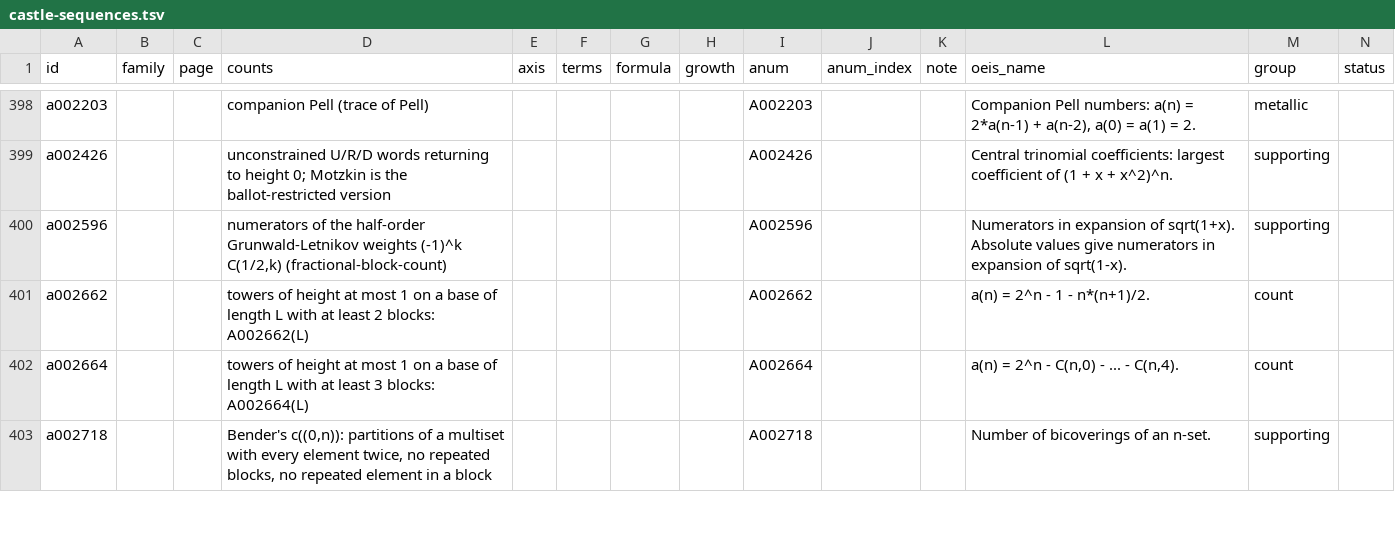
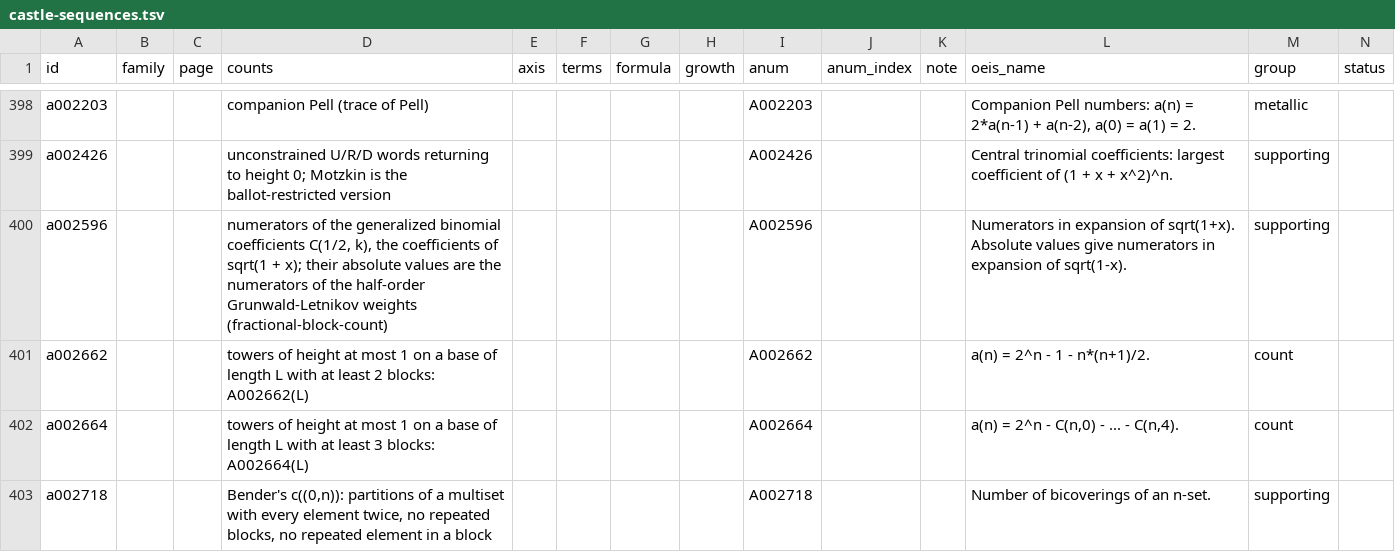
Before and after one commit to eeggwall/castles-wiki, a TSV file: config/castle-sequences.tsv, drawn as a sheet; only a part is shown, gaps mark what is left out.

Commit message:
fix: the A002596 row is the numerators of C(1/2, k), whose absolute values give the half-order weights
The annotation called A002596 the numerators of the weights
(-1)^k C(1/2, k). A002596 is the numerators of C(1/2, k), the series of
sqrt(1 + x), 1, 1, -1, 1, -5, ...; the weights' numerators 1, -1, -1,
-1, -5, ... agree with it only in absolute value, as its OEIS title
says.

- oeis-index: regenerated.

Wiki-Op: lint

```diff
--- a/config/castle-sequences.tsv
+++ b/config/castle-sequences.tsv
@@ -399,3 +399,3 @@ a002203			companion Pell (trace of Pell)					A002203			Companion Pell numbers: a
 a002426			unconstrained U/R/D words returning to height 0; Motzkin is the ballot-restricted version					A002426			Central trinomial coefficients: largest coefficient of (1 + x + x^2)^n.	supporting	
-a002596			numerators of the half-order Grunwald-Letnikov weights (-1)^k C(1/2,k) (fractional-block-count)					A002596			Numerators in expansion of sqrt(1+x). Absolute values give numerators in expansion of sqrt(1-x).	supporting	
+a002596			numerators of the generalized binomial coefficients C(1/2, k), the coefficients of sqrt(1 + x); their absolute values are the numerators of the half-order Grunwald-Letnikov weights (fractional-block-count)					A002596			Numerators in expansion of sqrt(1+x). Absolute values give numerators in expansion of sqrt(1-x).	supporting	
 a002662			towers of height at most 1 on a base of length L with at least 2 blocks: A002662(L)					A002662			a(n) = 2^n - 1 - n*(n+1)/2.	count	
```
Also changed, not shown: 1 other file.
